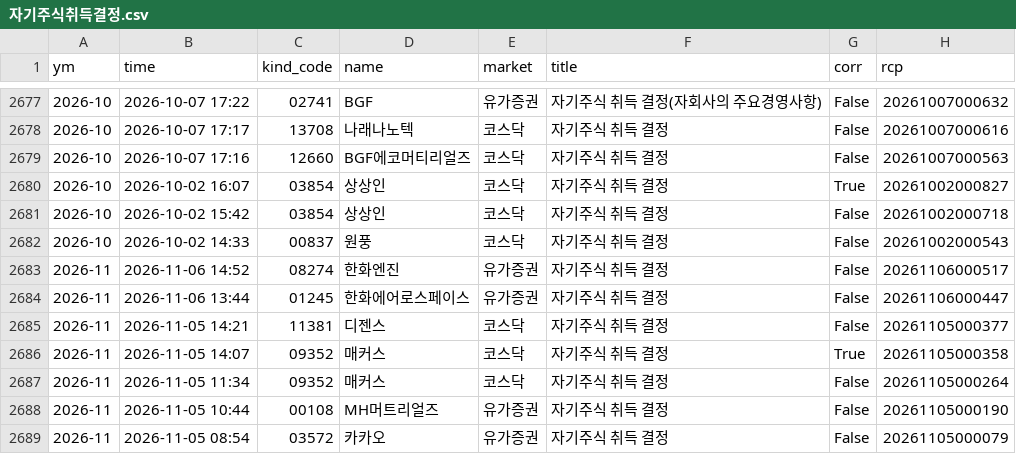
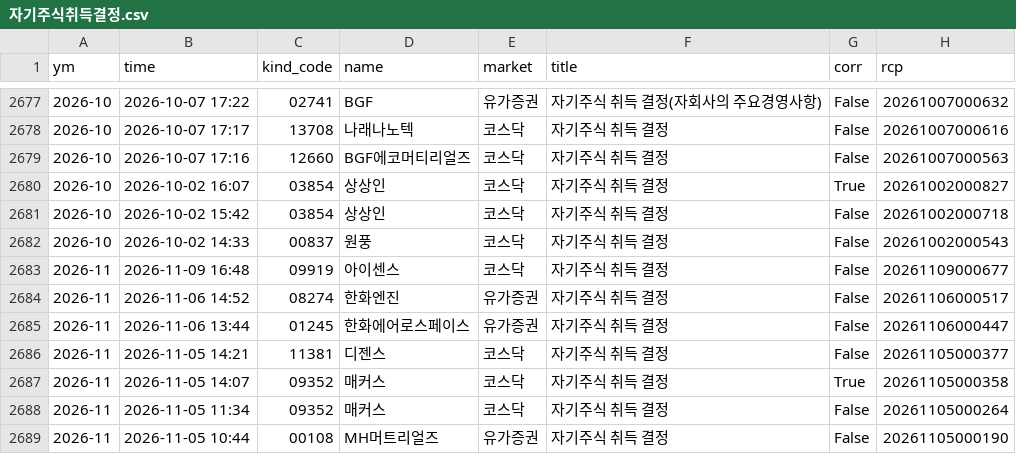
Before and after one commit to joselee63/joselee63.github.io, a CSV file: alpha/kind/자기주식취득결정.csv, drawn as a sheet; only a part is shown, gaps mark what is left out; the shorter side is filled out with more unchanged rows.

```diff
--- a/alpha/kind/자기주식취득결정.csv
+++ b/alpha/kind/자기주식취득결정.csv
@@ -2682,2 +2682,3 @@
 2026-10,2026-10-02 14:33,00837,원풍,코스닥,자기주식 취득 결정,False,20261002000543
+2026-11,2026-11-09 16:48,09919,아이센스,코스닥,자기주식 취득 결정,False,20261109000677
 2026-11,2026-11-06 14:52,08274,한화엔진,유가증권,자기주식 취득 결정,False,20261106000517
```
Also changed, not shown: alpha/kind/자기주식취득신탁계약체결결정.csv, 5 other files.
